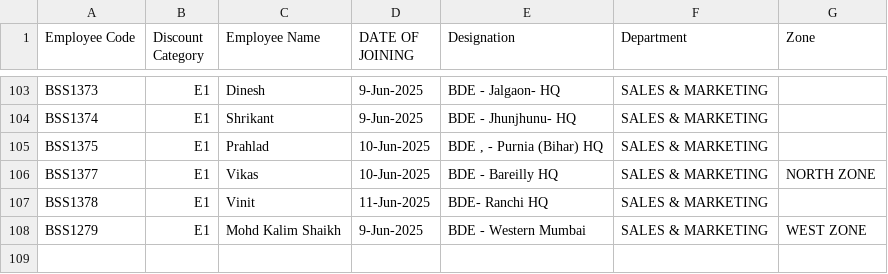
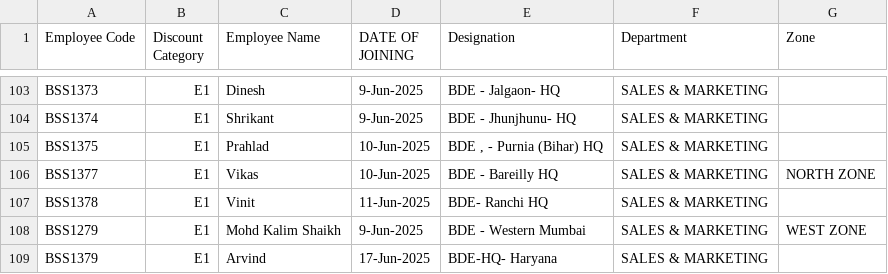
Before and after one commit to rigved-sarougi/Employee-Sale-Entry, a CSV file: Invoice - Person.csv, drawn as a sheet; only a part is shown, gaps mark what is left out; the diff names each change by its address in the sheet, - before the commit and + after, or states it on an @@ line.

Commit message:
Update Invoice - Person.csv

```diff
--- a/Invoice - Person.csv
+++ b/Invoice - Person.csv
+row 109: BSS1379 | E1 | Arvind | 17-Jun-2025 | BDE-HQ- Haryana | SALES & MARKETING
```
